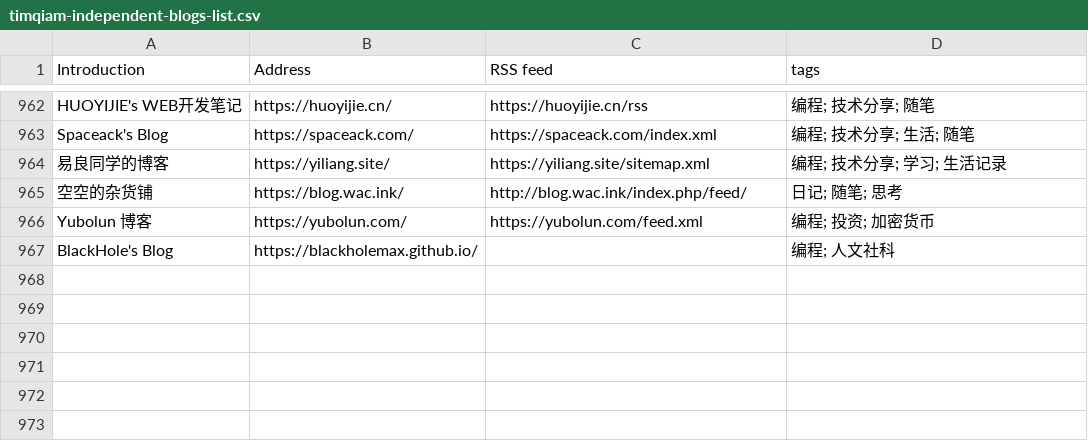
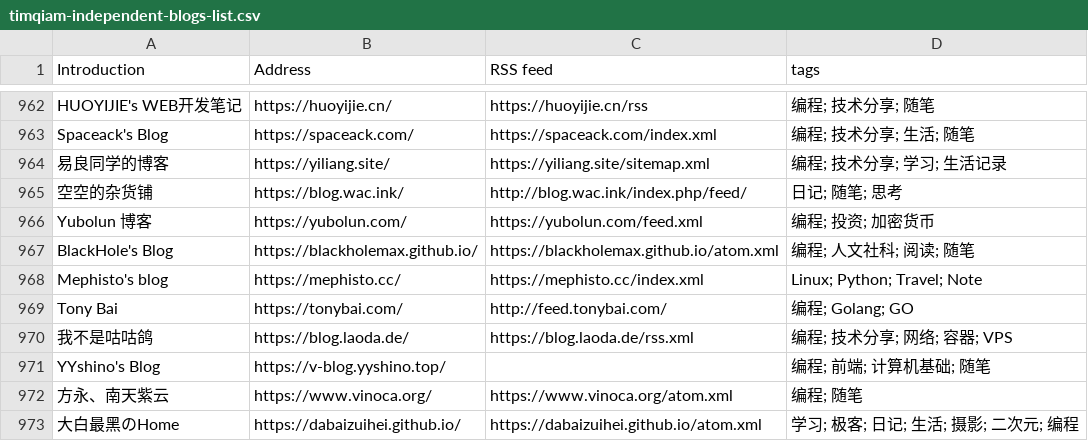
Before and after one commit to saveweb/rss-list-upstream, a CSV file: timqiam-independent-blogs-list.csv, drawn as a sheet; only a part is shown, gaps mark what is left out.

```diff
--- a/timqiam-independent-blogs-list.csv
+++ b/timqiam-independent-blogs-list.csv
@@ -966,2 +966,8 @@ Spaceack's Blog, https://spaceack.com/, https://spaceack.com/index.xml, 编程;
 Yubolun 博客, https://yubolun.com/, https://yubolun.com/feed.xml, 编程; 投资; 加密货币
-BlackHole's Blog, https://blackholemax.github.io/, , 编程; 人文社科
+BlackHole's Blog, https://blackholemax.github.io/, https://blackholemax.github.io/atom.xml, 编程; 人文社科; 阅读; 随笔
+Mephisto's blog, https://mephisto.cc/, https://mephisto.cc/index.xml, Linux; Python; Travel; Note
+Tony Bai, https://tonybai.com/, http://feed.tonybai.com/, 编程; Golang; GO
+我不是咕咕鸽, https://blog.laoda.de/, https://blog.laoda.de/rss.xml, 编程; 技术分享; 网络; 容器; VPS
+YYshino's Blog, https://v-blog.yyshino.top/, , 编程; 前端; 计算机基础; 随笔
+方永、南天紫云, https://www.vinoca.org/, https://www.vinoca.org/atom.xml, 编程; 随笔
+大白最黑のHome, https://dabaizuihei.github.io/, https://dabaizuihei.github.io/atom.xml, 学习; 极客; 日记; 生活; 摄影; 二次元; 编程
```
Also changed, not shown: 2 other files.
